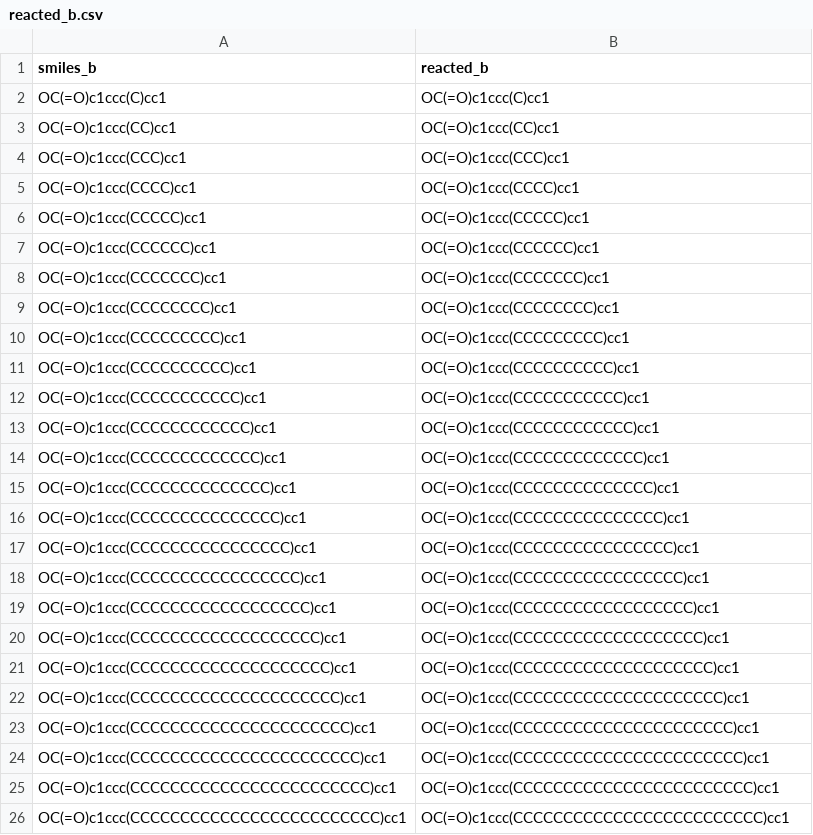
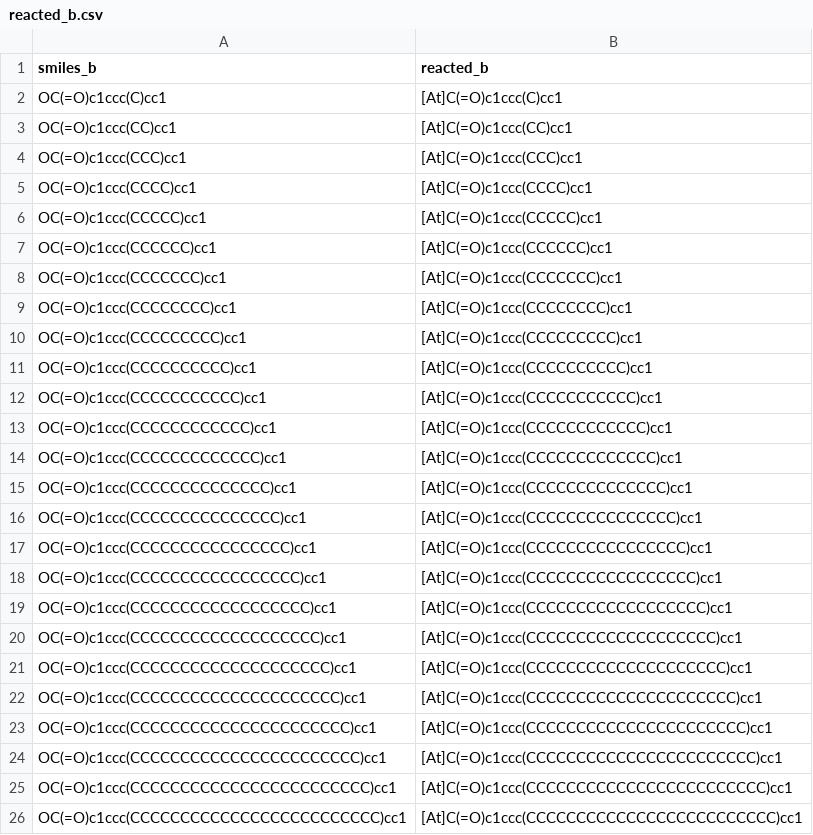
Before and after one commit to davidparkerch/DELT-pipeline, a CSV file: assets/example/synthons/reacted_b.csv, drawn as a sheet.

```diff
--- a/assets/example/synthons/reacted_b.csv
+++ b/assets/example/synthons/reacted_b.csv
@@ -1,26 +1,26 @@
 smiles_b,reacted_b
-OC(=O)c1ccc(C)cc1,OC(=O)c1ccc(C)cc1
-OC(=O)c1ccc(CC)cc1,OC(=O)c1ccc(CC)cc1
-OC(=O)c1ccc(CCC)cc1,OC(=O)c1ccc(CCC)cc1
-OC(=O)c1ccc(CCCC)cc1,OC(=O)c1ccc(CCCC)cc1
-OC(=O)c1ccc(CCCCC)cc1,OC(=O)c1ccc(CCCCC)cc1
-OC(=O)c1ccc(CCCCCC)cc1,OC(=O)c1ccc(CCCCCC)cc1
-OC(=O)c1ccc(CCCCCCC)cc1,OC(=O)c1ccc(CCCCCCC)cc1
-OC(=O)c1ccc(CCCCCCCC)cc1,OC(=O)c1ccc(CCCCCCCC)cc1
-OC(=O)c1ccc(CCCCCCCCC)cc1,OC(=O)c1ccc(CCCCCCCCC)cc1
-OC(=O)c1ccc(CCCCCCCCCC)cc1,OC(=O)c1ccc(CCCCCCCCCC)cc1
-OC(=O)c1ccc(CCCCCCCCCCC)cc1,OC(=O)c1ccc(CCCCCCCCCCC)cc1
-OC(=O)c1ccc(CCCCCCCCCCCC)cc1,OC(=O)c1ccc(CCCCCCCCCCCC)cc1
-OC(=O)c1ccc(CCCCCCCCCCCCC)cc1,OC(=O)c1ccc(CCCCCCCCCCCCC)cc1
-OC(=O)c1ccc(CCCCCCCCCCCCCC)cc1,OC(=O)c1ccc(CCCCCCCCCCCCCC)cc1
-OC(=O)c1ccc(CCCCCCCCCCCCCCC)cc1,OC(=O)c1ccc(CCCCCCCCCCCCCCC)cc1
-OC(=O)c1ccc(CCCCCCCCCCCCCCCC)cc1,OC(=O)c1ccc(CCCCCCCCCCCCCCCC)cc1
-OC(=O)c1ccc(CCCCCCCCCCCCCCCCC)cc1,OC(=O)c1ccc(CCCCCCCCCCCCCCCCC)cc1
-OC(=O)c1ccc(CCCCCCCCCCCCCCCCCC)cc1,OC(=O)c1ccc(CCCCCCCCCCCCCCCCCC)cc1
-OC(=O)c1ccc(CCCCCCCCCCCCCCCCCCC)cc1,OC(=O)c1ccc(CCCCCCCCCCCCCCCCCCC)cc1
-OC(=O)c1ccc(CCCCCCCCCCCCCCCCCCCC)cc1,OC(=O)c1ccc(CCCCCCCCCCCCCCCCCCCC)cc1
-OC(=O)c1ccc(CCCCCCCCCCCCCCCCCCCCC)cc1,OC(=O)c1ccc(CCCCCCCCCCCCCCCCCCCCC)cc1
-OC(=O)c1ccc(CCCCCCCCCCCCCCCCCCCCCC)cc1,OC(=O)c1ccc(CCCCCCCCCCCCCCCCCCCCCC)cc1
-OC(=O)c1ccc(CCCCCCCCCCCCCCCCCCCCCCC)cc1,OC(=O)c1ccc(CCCCCCCCCCCCCCCCCCCCCCC)cc1
-OC(=O)c1ccc(CCCCCCCCCCCCCCCCCCCCCCCC)cc1,OC(=O)c1ccc(CCCCCCCCCCCCCCCCCCCCCCCC)cc1
-OC(=O)c1ccc(CCCCCCCCCCCCCCCCCCCCCCCCC)cc1,OC(=O)c1ccc(CCCCCCCCCCCCCCCCCCCCCCCCC)cc1
+OC(=O)c1ccc(C)cc1,[At]C(=O)c1ccc(C)cc1
+OC(=O)c1ccc(CC)cc1,[At]C(=O)c1ccc(CC)cc1
+OC(=O)c1ccc(CCC)cc1,[At]C(=O)c1ccc(CCC)cc1
+OC(=O)c1ccc(CCCC)cc1,[At]C(=O)c1ccc(CCCC)cc1
+OC(=O)c1ccc(CCCCC)cc1,[At]C(=O)c1ccc(CCCCC)cc1
+OC(=O)c1ccc(CCCCCC)cc1,[At]C(=O)c1ccc(CCCCCC)cc1
+OC(=O)c1ccc(CCCCCCC)cc1,[At]C(=O)c1ccc(CCCCCCC)cc1
+OC(=O)c1ccc(CCCCCCCC)cc1,[At]C(=O)c1ccc(CCCCCCCC)cc1
+OC(=O)c1ccc(CCCCCCCCC)cc1,[At]C(=O)c1ccc(CCCCCCCCC)cc1
+OC(=O)c1ccc(CCCCCCCCCC)cc1,[At]C(=O)c1ccc(CCCCCCCCCC)cc1
+OC(=O)c1ccc(CCCCCCCCCCC)cc1,[At]C(=O)c1ccc(CCCCCCCCCCC)cc1
+OC(=O)c1ccc(CCCCCCCCCCCC)cc1,[At]C(=O)c1ccc(CCCCCCCCCCCC)cc1
+OC(=O)c1ccc(CCCCCCCCCCCCC)cc1,[At]C(=O)c1ccc(CCCCCCCCCCCCC)cc1
+OC(=O)c1ccc(CCCCCCCCCCCCCC)cc1,[At]C(=O)c1ccc(CCCCCCCCCCCCCC)cc1
+OC(=O)c1ccc(CCCCCCCCCCCCCCC)cc1,[At]C(=O)c1ccc(CCCCCCCCCCCCCCC)cc1
+OC(=O)c1ccc(CCCCCCCCCCCCCCCC)cc1,[At]C(=O)c1ccc(CCCCCCCCCCCCCCCC)cc1
+OC(=O)c1ccc(CCCCCCCCCCCCCCCCC)cc1,[At]C(=O)c1ccc(CCCCCCCCCCCCCCCCC)cc1
+OC(=O)c1ccc(CCCCCCCCCCCCCCCCCC)cc1,[At]C(=O)c1ccc(CCCCCCCCCCCCCCCCCC)cc1
+OC(=O)c1ccc(CCCCCCCCCCCCCCCCCCC)cc1,[At]C(=O)c1ccc(CCCCCCCCCCCCCCCCCCC)cc1
+OC(=O)c1ccc(CCCCCCCCCCCCCCCCCCCC)cc1,[At]C(=O)c1ccc(CCCCCCCCCCCCCCCCCCCC)cc1
+OC(=O)c1ccc(CCCCCCCCCCCCCCCCCCCCC)cc1,[At]C(=O)c1ccc(CCCCCCCCCCCCCCCCCCCCC)cc1
+OC(=O)c1ccc(CCCCCCCCCCCCCCCCCCCCCC)cc1,[At]C(=O)c1ccc(CCCCCCCCCCCCCCCCCCCCCC)cc1
+OC(=O)c1ccc(CCCCCCCCCCCCCCCCCCCCCCC)cc1,[At]C(=O)c1ccc(CCCCCCCCCCCCCCCCCCCCCCC)cc1
+OC(=O)c1ccc(CCCCCCCCCCCCCCCCCCCCCCCC)cc1,[At]C(=O)c1ccc(CCCCCCCCCCCCCCCCCCCCCCCC)cc1
+OC(=O)c1ccc(CCCCCCCCCCCCCCCCCCCCCCCCC)cc1,[At]C(=O)c1ccc(CCCCCCCCCCCCCCCCCCCCCCCCC)cc1
```
Also changed, not shown: assets/example/synthons/reacted_a.csv, assets/example/synthons/reacted_c.csv, 29 other files.
